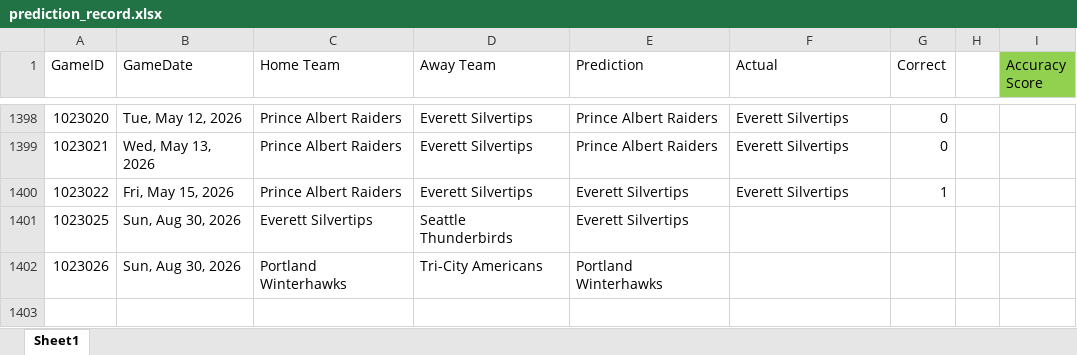
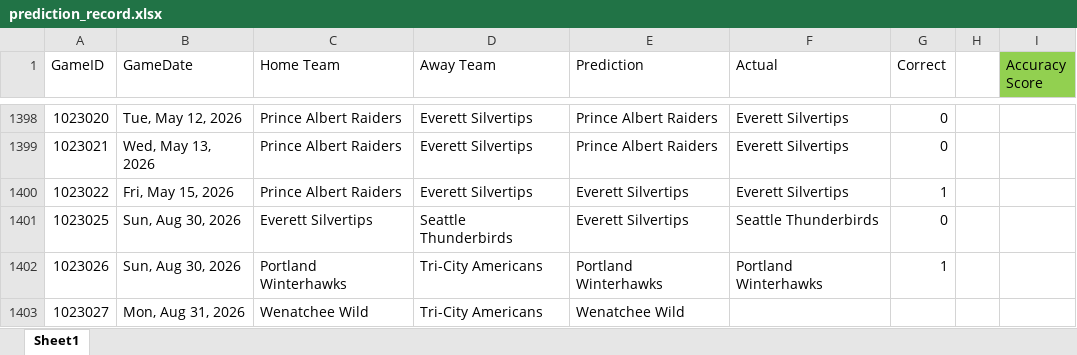
Before and after one commit to caleb-stewart/WHL-Game-Predictor, an Excel workbook: prediction_record.xlsx, sheet Sheet1, drawn as a sheet; only a part is shown, gaps mark what is left out; values as stored, in another font and other column widths than the file's, no borders; the diff names each change by its address in the sheet, - before the commit and + after, or states it on an @@ line.

```diff
--- a/prediction_record.xlsx (sheet Sheet1)
+++ b/prediction_record.xlsx (sheet Sheet1)
-F1401 (Actual): (empty)
+F1401 (Actual): Seattle Thunderbirds
-G1401 (Correct): (empty)
+G1401 (Correct): 0
-F1402 (Actual): (empty)
+F1402 (Actual): Portland Winterhawks
-G1402 (Correct): (empty)
+G1402 (Correct): 1
+row 1403: 1023027 | Mon, Aug 31, 2026 | Wenatchee Wild | Tri-City Americans | Wenatchee Wild
```
Also changed, not shown: 2 other files.
